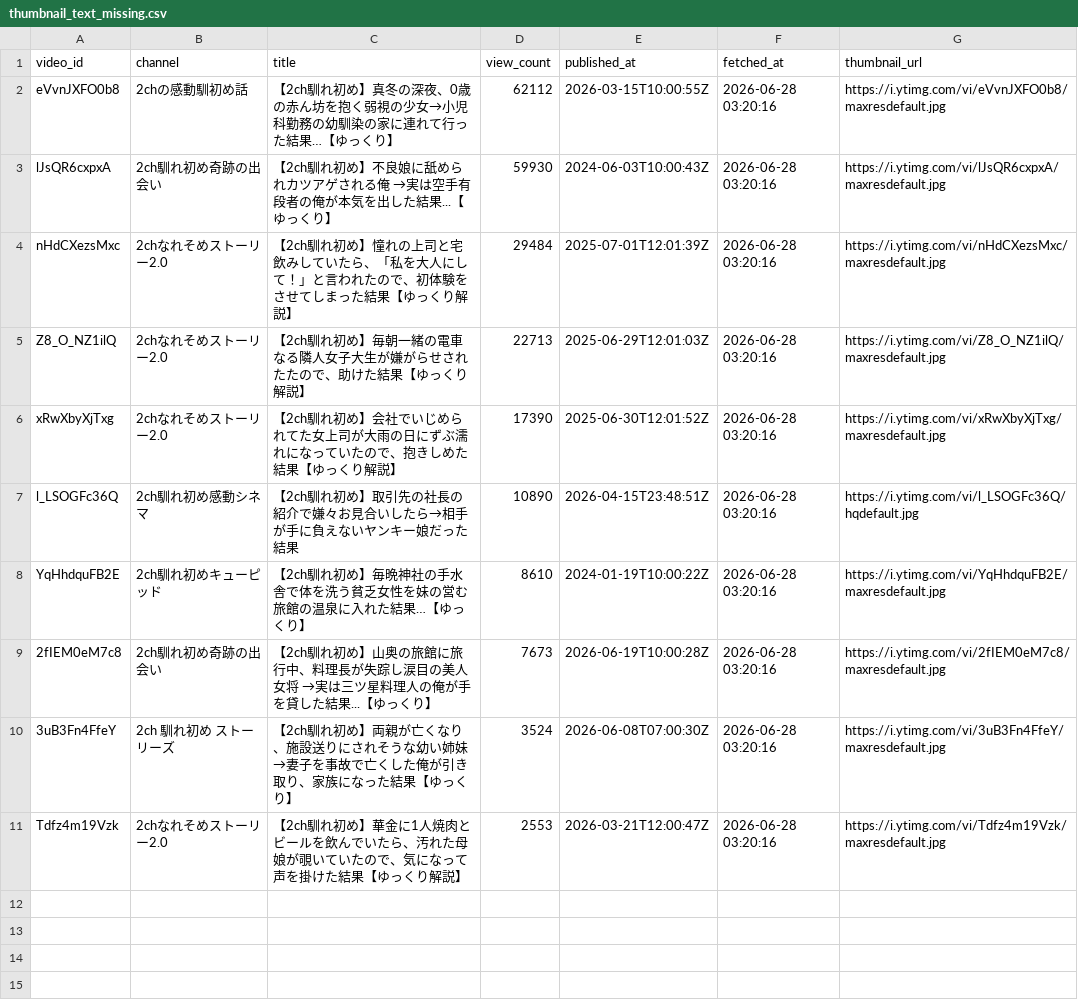
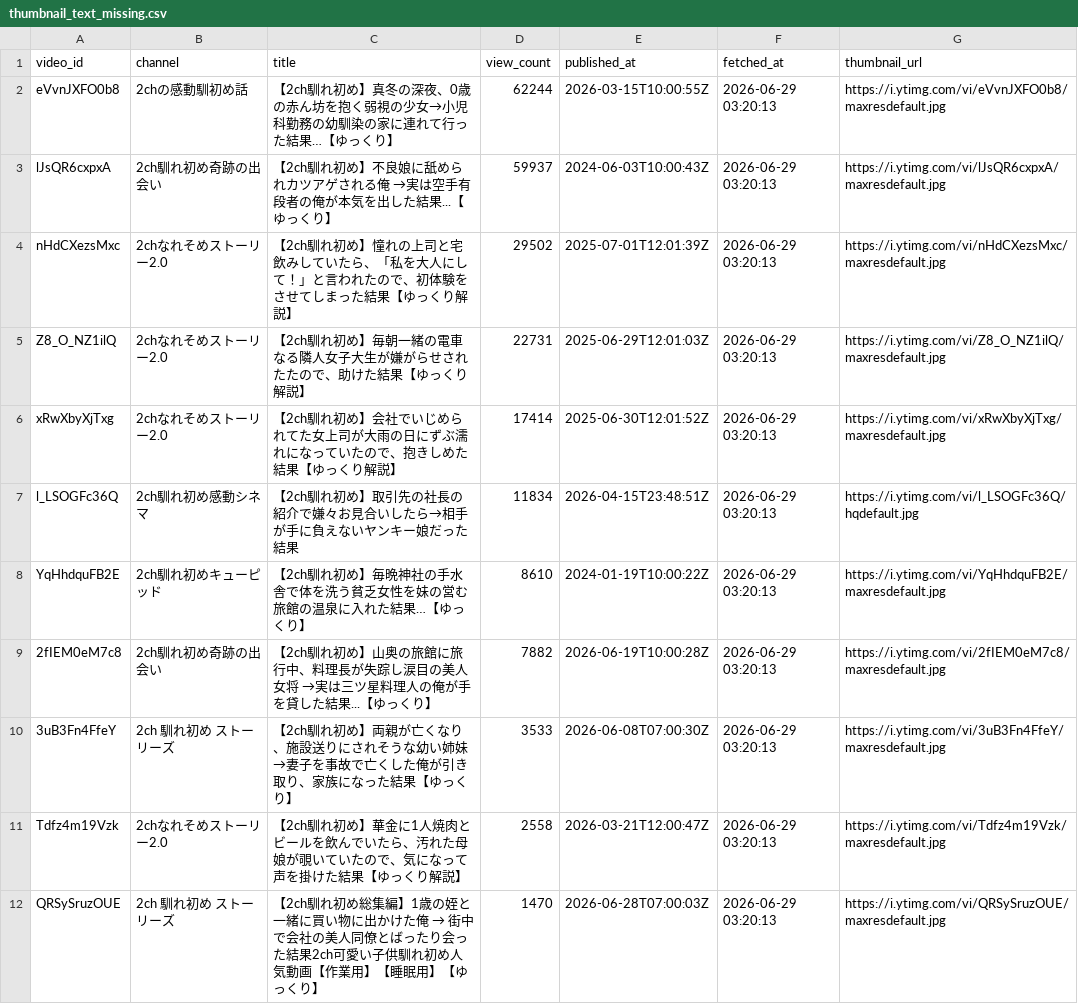
Before and after one commit to japonismy/naresome-kikaku-research, a CSV file: reports/thumbnail_text_missing.csv, drawn as a sheet.

```diff
--- a/reports/thumbnail_text_missing.csv
+++ b/reports/thumbnail_text_missing.csv
@@ -1,11 +1,12 @@
 video_id,channel,title,view_count,published_at,fetched_at,thumbnail_url
-eVvnJXFO0b8,2chの感動馴初め話,【2ch馴れ初め】真冬の深夜、0歳の赤ん坊を抱く弱視の少女→小児科勤務の幼馴染の家に連れて行った結果…【ゆっくり】,62112,2026-03-15T10:00:55Z,2026-06-28 03:20:16,https://i.ytimg.com/vi/eVvnJXFO0b8/maxresdefault.jpg
-lJsQR6cxpxA,2ch馴れ初め奇跡の出会い,【2ch馴れ初め】不良娘に舐められカツアゲされる俺 →実は空手有段者の俺が本気を出した結果...【ゆっくり】,59930,2024-06-03T10:00:43Z,2026-06-28 03:20:16,https://i.ytimg.com/vi/lJsQR6cxpxA/maxresdefault.jpg
-nHdCXezsMxc,2chなれそめストーリー2.0,【2ch馴れ初め】憧れの上司と宅飲みしていたら、「私を大人にして！」と言われたので、初体験をさせてしまった結果【ゆっくり解説】,29484,2025-07-01T12:01:39Z,2026-06-28 03:20:16,https://i.ytimg.com/vi/nHdCXezsMxc/maxresdefault.jpg
-Z8_O_NZ1ilQ,2chなれそめストーリー2.0,【2ch馴れ初め】毎朝一緒の電車なる隣人女子大生が嫌がらせされたたので、助けた結果【ゆっくり解説】,22713,2025-06-29T12:01:03Z,2026-06-28 03:20:16,https://i.ytimg.com/vi/Z8_O_NZ1ilQ/maxresdefault.jpg
-xRwXbyXjTxg,2chなれそめストーリー2.0,【2ch馴れ初め】会社でいじめられてた女上司が大雨の日にずぶ濡れになっていたので、抱きしめた結果【ゆっくり解説】,17390,2025-06-30T12:01:52Z,2026-06-28 03:20:16,https://i.ytimg.com/vi/xRwXbyXjTxg/maxresdefault.jpg
-l_LSOGFc36Q,2ch馴れ初め感動シネマ,【2ch馴れ初め】取引先の社長の紹介で嫌々お見合いしたら→相手が手に負えないヤンキー娘だった結果,10890,2026-04-15T23:48:51Z,2026-06-28 03:20:16,https://i.ytimg.com/vi/l_LSOGFc36Q/hqdefault.jpg
-YqHhdquFB2E,2ch馴れ初めキューピッド,【2ch馴れ初め】毎晩神社の手水舎で体を洗う貧乏女性を妹の営む旅館の温泉に入れた結果…【ゆっくり】,8610,2024-01-19T10:00:22Z,2026-06-28 03:20:16,https://i.ytimg.com/vi/YqHhdquFB2E/maxresdefault.jpg
-2fIEM0eM7c8,2ch馴れ初め奇跡の出会い,【2ch馴れ初め】山奥の旅館に旅行中、料理長が失踪し涙目の美人女将 →実は三ツ星料理人の俺が手を貸した結果...【ゆっくり】,7673,2026-06-19T10:00:28Z,2026-06-28 03:20:16,https://i.ytimg.com/vi/2fIEM0eM7c8/maxresdefault.jpg
-3uB3Fn4FfeY,2ch 馴れ初め ストーリーズ,【2ch馴れ初め】両親が亡くなり、施設送りにされそうな幼い姉妹→妻子を事故で亡くした俺が引き取り、家族になった結果【ゆっくり】,3524,2026-06-08T07:00:30Z,2026-06-28 03:20:16,https://i.ytimg.com/vi/3uB3Fn4FfeY/maxresdefault.jpg
-Tdfz4m19Vzk,2chなれそめストーリー2.0,【2ch馴れ初め】華金に1人焼肉とビールを飲んでいたら、汚れた母娘が覗いていたので、気になって声を掛けた結果【ゆっくり解説】,2553,2026-03-21T12:00:47Z,2026-06-28 03:20:16,https://i.ytimg.com/vi/Tdfz4m19Vzk/maxresdefault.jpg
+eVvnJXFO0b8,2chの感動馴初め話,【2ch馴れ初め】真冬の深夜、0歳の赤ん坊を抱く弱視の少女→小児科勤務の幼馴染の家に連れて行った結果…【ゆっくり】,62244,2026-03-15T10:00:55Z,2026-06-29 03:20:13,https://i.ytimg.com/vi/eVvnJXFO0b8/maxresdefault.jpg
+lJsQR6cxpxA,2ch馴れ初め奇跡の出会い,【2ch馴れ初め】不良娘に舐められカツアゲされる俺 →実は空手有段者の俺が本気を出した結果...【ゆっくり】,59937,2024-06-03T10:00:43Z,2026-06-29 03:20:13,https://i.ytimg.com/vi/lJsQR6cxpxA/maxresdefault.jpg
+nHdCXezsMxc,2chなれそめストーリー2.0,【2ch馴れ初め】憧れの上司と宅飲みしていたら、「私を大人にして！」と言われたので、初体験をさせてしまった結果【ゆっくり解説】,29502,2025-07-01T12:01:39Z,2026-06-29 03:20:13,https://i.ytimg.com/vi/nHdCXezsMxc/maxresdefault.jpg
+Z8_O_NZ1ilQ,2chなれそめストーリー2.0,【2ch馴れ初め】毎朝一緒の電車なる隣人女子大生が嫌がらせされたたので、助けた結果【ゆっくり解説】,22731,2025-06-29T12:01:03Z,2026-06-29 03:20:13,https://i.ytimg.com/vi/Z8_O_NZ1ilQ/maxresdefault.jpg
+xRwXbyXjTxg,2chなれそめストーリー2.0,【2ch馴れ初め】会社でいじめられてた女上司が大雨の日にずぶ濡れになっていたので、抱きしめた結果【ゆっくり解説】,17414,2025-06-30T12:01:52Z,2026-06-29 03:20:13,https://i.ytimg.com/vi/xRwXbyXjTxg/maxresdefault.jpg
+l_LSOGFc36Q,2ch馴れ初め感動シネマ,【2ch馴れ初め】取引先の社長の紹介で嫌々お見合いしたら→相手が手に負えないヤンキー娘だった結果,11834,2026-04-15T23:48:51Z,2026-06-29 03:20:13,https://i.ytimg.com/vi/l_LSOGFc36Q/hqdefault.jpg
+YqHhdquFB2E,2ch馴れ初めキューピッド,【2ch馴れ初め】毎晩神社の手水舎で体を洗う貧乏女性を妹の営む旅館の温泉に入れた結果…【ゆっくり】,8610,2024-01-19T10:00:22Z,2026-06-29 03:20:13,https://i.ytimg.com/vi/YqHhdquFB2E/maxresdefault.jpg
+2fIEM0eM7c8,2ch馴れ初め奇跡の出会い,【2ch馴れ初め】山奥の旅館に旅行中、料理長が失踪し涙目の美人女将 →実は三ツ星料理人の俺が手を貸した結果...【ゆっくり】,7882,2026-06-19T10:00:28Z,2026-06-29 03:20:13,https://i.ytimg.com/vi/2fIEM0eM7c8/maxresdefault.jpg
+3uB3Fn4FfeY,2ch 馴れ初め ストーリーズ,【2ch馴れ初め】両親が亡くなり、施設送りにされそうな幼い姉妹→妻子を事故で亡くした俺が引き取り、家族になった結果【ゆっくり】,3533,2026-06-08T07:00:30Z,2026-06-29 03:20:13,https://i.ytimg.com/vi/3uB3Fn4FfeY/maxresdefault.jpg
+Tdfz4m19Vzk,2chなれそめストーリー2.0,【2ch馴れ初め】華金に1人焼肉とビールを飲んでいたら、汚れた母娘が覗いていたので、気になって声を掛けた結果【ゆっくり解説】,2558,2026-03-21T12:00:47Z,2026-06-29 03:20:13,https://i.ytimg.com/vi/Tdfz4m19Vzk/maxresdefault.jpg
+QRSySruzOUE,2ch 馴れ初め ストーリーズ,【2ch馴れ初め総集編】1歳の姪と一緒に買い物に出かけた俺 → 街中で会社の美人同僚とばったり会った結果2ch可愛い子供馴れ初め人気動画【作業用】【睡眠用】【ゆっくり】,1470,2026-06-28T07:00:03Z,2026-06-29 03:20:13,https://i.ytimg.com/vi/QRSySruzOUE/maxresdefault.jpg
```
Also changed, not shown: reports/channel_scope.csv, 3 other files.
